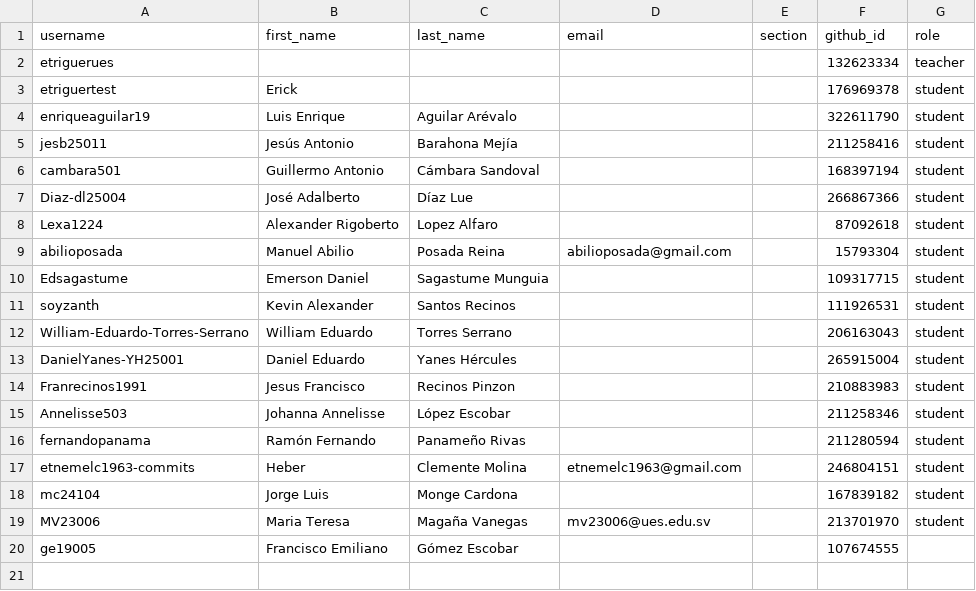
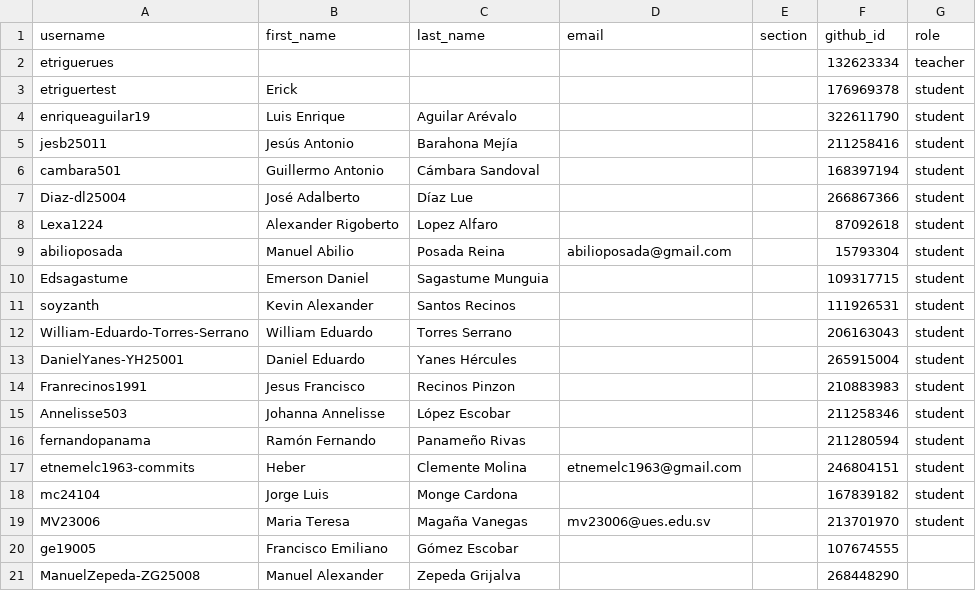
Before and after one commit to UESORG/classroom50, a CSV file: poogt01/roster.csv, drawn as a sheet.

Commit message:
[Classroom 50] Add student: poogt01/ManuelZepeda-ZG25008

```diff
--- a/poogt01/roster.csv
+++ b/poogt01/roster.csv
@@ -20 +20,2 @@ MV23006,Maria Teresa,Magaña Vanegas,mv23006@ues.edu.sv,,213701970,student
 ge19005,Francisco Emiliano,Gómez Escobar,,,107674555,
+ManuelZepeda-ZG25008,Manuel Alexander,Zepeda Grijalva,,,268448290,
```
